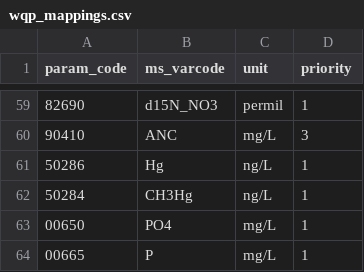
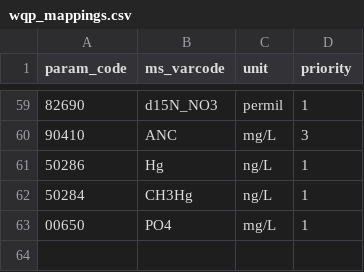
Before and after one commit to MacroSHEDS/data_processing, a CSV file: src/webb/loch_vale/wqp_mappings.csv, drawn as a sheet; only a part is shown, gaps mark what is left out; the diff names each change by its address in the sheet, - before the commit and + after, or states it on an @@ line.

```diff
--- a/src/webb/loch_vale/wqp_mappings.csv
+++ b/src/webb/loch_vale/wqp_mappings.csv
-row 64: 00665 | P | mg/L | 1
```
Also changed, not shown: 13 other files.
